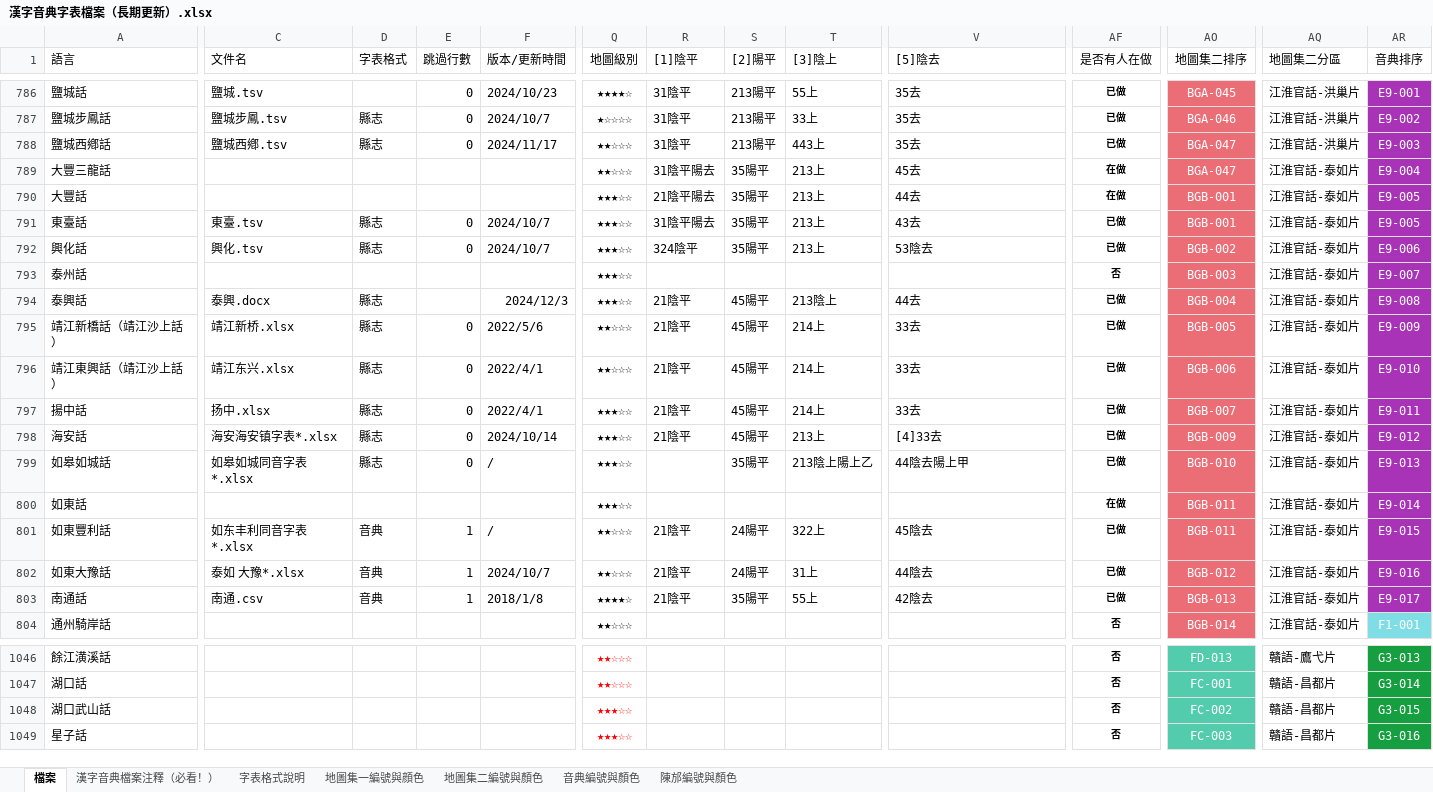
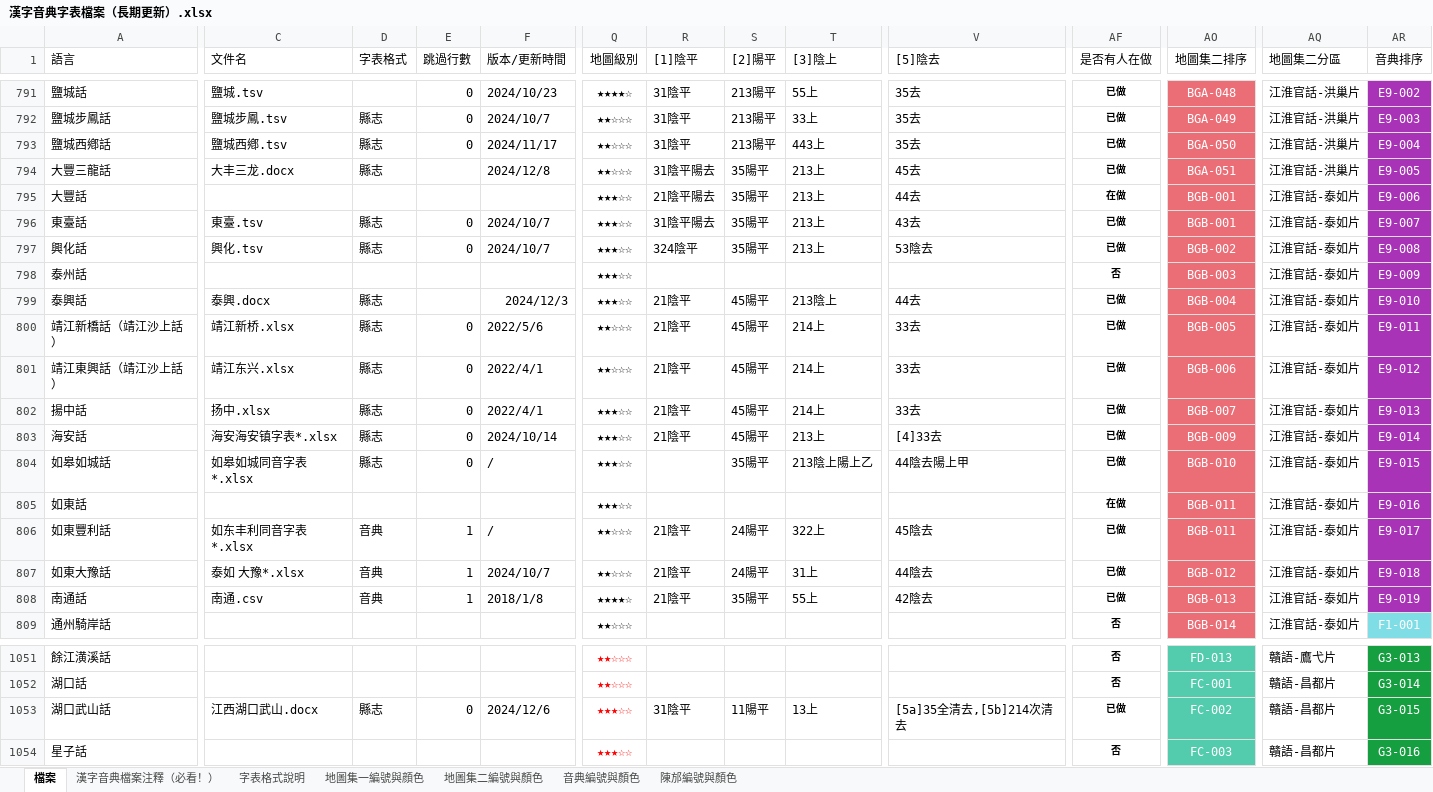
Before and after one commit to osfans/MCPDict, an Excel workbook: tools/漢字音典字表檔案（長期更新）.xlsx, sheet 檔案, drawn as a sheet; only a part is shown, gaps mark what is left out; values as stored, in another font and other column widths than the file's, no borders; addresses are those after the commit; the diff covers the shown part only; the diff names each change by its address in the sheet, - before the commit and + after, or states it on an @@ line.

```diff
--- a/tools/漢字音典字表檔案（長期更新）.xlsx (sheet 檔案)
+++ b/tools/漢字音典字表檔案（長期更新）.xlsx (sheet 檔案)
-AO791 (地圖集二排序): BGA-045
+AO791 (地圖集二排序): BGA-048
-AR791 (音典排序): E9-001
+AR791 (音典排序): E9-002
-Q792 (地圖級別): ★☆☆☆☆
+Q792 (地圖級別): ★★☆☆☆
-AO792 (地圖集二排序): BGA-046
+AO792 (地圖集二排序): BGA-049
-AR792 (音典排序): E9-002
+AR792 (音典排序): E9-003
-AO793 (地圖集二排序): BGA-047
+AO793 (地圖集二排序): BGA-050
-AR793 (音典排序): E9-003
+AR793 (音典排序): E9-004
-C794 (文件名): (empty)
+C794 (文件名): 大丰三龙.docx
-D794 (字表格式): (empty)
+D794 (字表格式): 縣志
-F794 (版本/更新時間): (empty)
+F794 (版本/更新時間): 2024/12/8
-AF794 (是否有人在做): 在做
+AF794 (是否有人在做): 已做
-AO794 (地圖集二排序): BGA-047
+AO794 (地圖集二排序): BGA-051
-AQ794 (地圖集二分區): 江淮官話-泰如片
+AQ794 (地圖集二分區): 江淮官話-洪巢片
-AR794 (音典排序): E9-004
+AR794 (音典排序): E9-005
-AR795 (音典排序): E9-005
+AR795 (音典排序): E9-006
-AR796 (音典排序): E9-005
+AR796 (音典排序): E9-007
-AR797 (音典排序): E9-006
+AR797 (音典排序): E9-008
-AR798 (音典排序): E9-007
+AR798 (音典排序): E9-009
-AR799 (音典排序): E9-008
+AR799 (音典排序): E9-010
-AR800 (音典排序): E9-009
+AR800 (音典排序): E9-011
-AR801 (音典排序): E9-010
+AR801 (音典排序): E9-012
-AR802 (音典排序): E9-011
+AR802 (音典排序): E9-013
-AR803 (音典排序): E9-012
+AR803 (音典排序): E9-014
-AR804 (音典排序): E9-013
+AR804 (音典排序): E9-015
-AR805 (音典排序): E9-014
+AR805 (音典排序): E9-016
-AR806 (音典排序): E9-015
+AR806 (音典排序): E9-017
-AR807 (音典排序): E9-016
+AR807 (音典排序): E9-018
-AR808 (音典排序): E9-017
+AR808 (音典排序): E9-019
-C1053 (文件名): (empty)
+C1053 (文件名): 江西湖口武山.docx
-D1053 (字表格式): (empty)
+D1053 (字表格式): 縣志
-E1053 (跳過行數): (empty)
+E1053 (跳過行數): 0
-F1053 (版本/更新時間): (empty)
+F1053 (版本/更新時間): 2024/12/6
-R1053 ([1]陰平): (empty)
+R1053 ([1]陰平): 31陰平
-S1053 ([2]陽平): (empty)
+S1053 ([2]陽平): 11陽平
-T1053 ([3]陰上): (empty)
+T1053 ([3]陰上): 13上
-V1053 ([5]陰去): (empty)
+V1053 ([5]陰去): [5a]35全清去,[5b]214次清去
-AF1053 (是否有人在做): 否
+AF1053 (是否有人在做): 已做
```
Also changed, not shown: 6 added rows, 1 removed row, 163 edited cells and cell formats elsewhere in this sheet, 34 other files.
